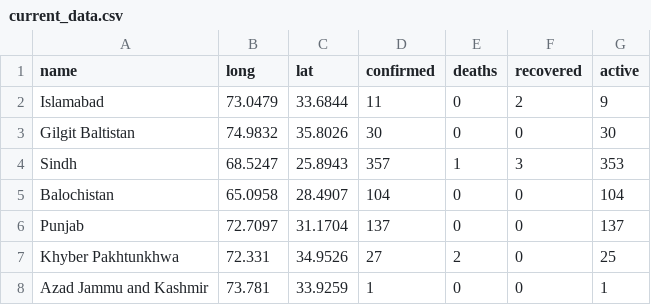
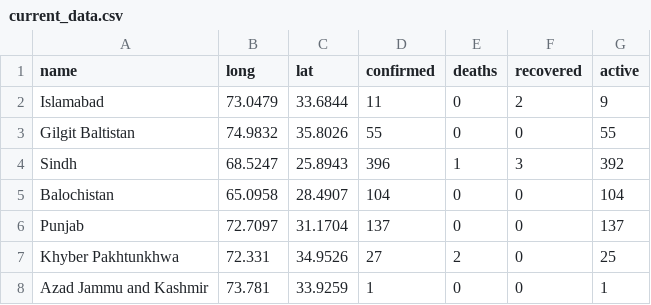
Before and after one commit to saadzah/covid19-pakistan, a CSV file: daily-cases/current_data.csv, drawn as a sheet.

Commit message:
Update current_data.csv
GB + 25 |. Sindh +38
Dawn

```diff
--- a/daily-cases/current_data.csv
+++ b/daily-cases/current_data.csv
@@ -2,4 +2,4 @@ name,long,lat,confirmed,deaths,recovered,active
 Islamabad,73.0479,33.6844,11,0,2,9
-Gilgit Baltistan,74.9832,35.8026,30,0,0,30
-Sindh,68.5247,25.8943,357,1,3,353
+Gilgit Baltistan,74.9832,35.8026,55,0,0,55
+Sindh,68.5247,25.8943,396,1,3,392
 Balochistan,65.0958,28.4907,104,0,0,104
```
